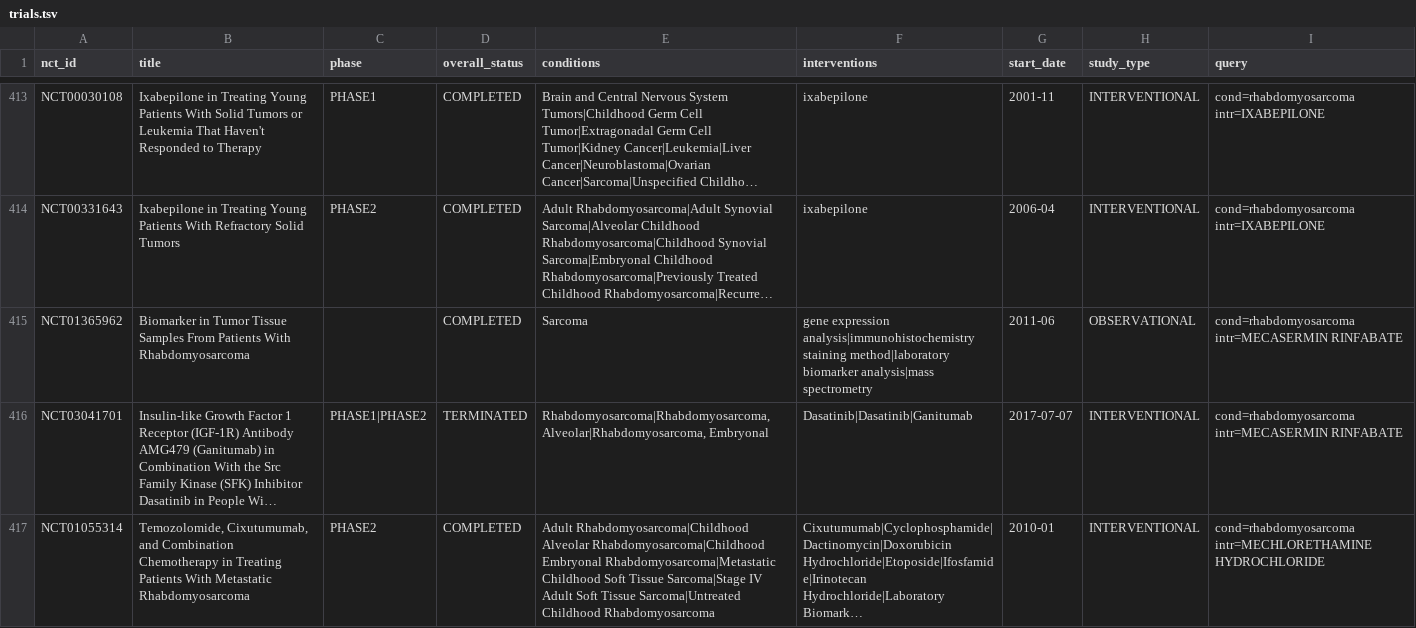
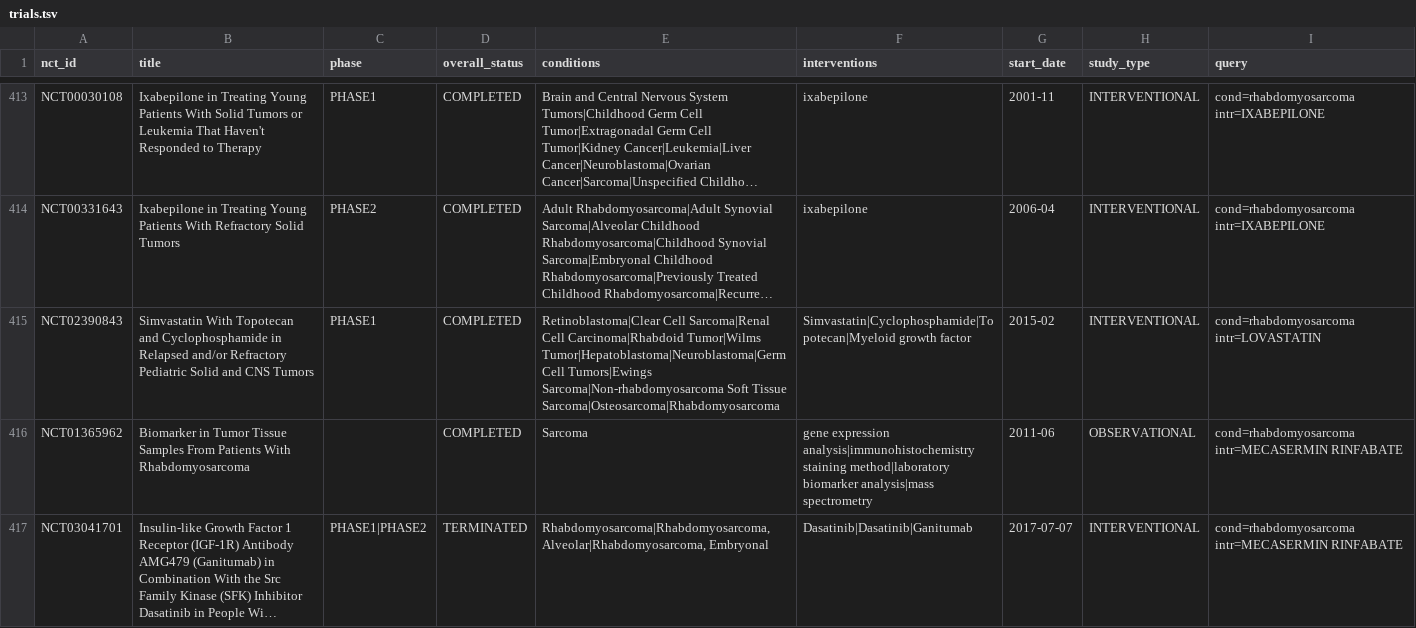
Before and after one commit to agharsallah/mva-hackathon, a TSV file: ressources/track2/trials.tsv, drawn as a sheet; only a part is shown, gaps mark what is left out; the shorter side is filled out with more unchanged rows; long unchanged cells end in …; the diff names each change by its address in the sheet, - before the commit and + after, or states it on an @@ line.

Commit message:
feat(track2): mechanism card v3 and the refreshed snapshot
Card version 3, never an edit: the trans configuration is confirmed by the oracle (083),
nine measured facts from iteration 2 (dosage, exon copy number, structure, pathogenicity
lanes, P(trans), phase; the aneuploidy burden marked unmeasured), the SIRT2/CBP acetylation
axis and HMGCR as seeds, anti-directions with a mechanism-of-action pattern, the
evidence-ladder rungs, and the tumour context's standard-of-care list.

evidence.tsv: thirteen curated rows, one PubMed result each, every PMID resolved live.
The snapshot re-run on the new card: 277 targets, 3,859 candidate rows, 359 approved drugs.

```diff
--- a/ressources/track2/trials.tsv
+++ b/ressources/track2/trials.tsv
+row 415: NCT02390843 | Simvastatin With Topotecan and Cyclophosphamide in Relapsed and/or Refractory Pediatric Solid and CNS Tumors | PHASE1 | COMPLETED | Retinoblastoma|Clear Cell Sarcoma|Renal Cell Carcinoma|Rhabdoid Tumor|Wilms Tumor|Hepatoblastoma|Neuroblastoma|Germ Cell Tumors|Ewings Sarcoma|Non-rhabdomyosarcoma Soft Tissue Sarcoma|Osteosarcoma|Rhabdomyosarcoma | Simvastatin|Cyclophosphamide|Topotecan|Myeloid growth factor | 2015-02 | INTERVENTIONAL | cond=rhabdomyosarcoma intr=LOVASTATIN
```
Also changed, not shown: ressources/track2/targets.tsv, 9 other files.
